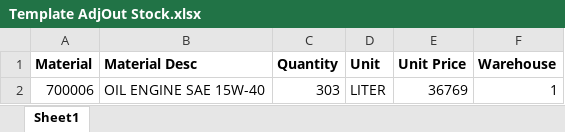
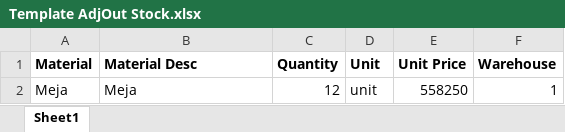
Before and after one commit to HusnulM/mbpe-eproc, an Excel workbook: public/excel/Template AdjOut Stock.xlsx, sheet Sheet1, drawn as a sheet; values as stored, in another font and other column widths than the file's, no borders; removed rows and columns are numbered as before the commit, all else as after; the diff names each change by its address in the sheet, - before the commit and + after, or states it on an @@ line.

```diff
--- a/public/excel/Template AdjOut Stock.xlsx (sheet Sheet1)
+++ b/public/excel/Template AdjOut Stock.xlsx (sheet Sheet1)
-row 2: 700006 | OIL ENGINE SAE 15W-40 | 303 | LITER | 36769 | 1
+row 2: Meja | Meja | 12 | unit | 558250 | 1
```
Also changed, not shown: 2 other files.
